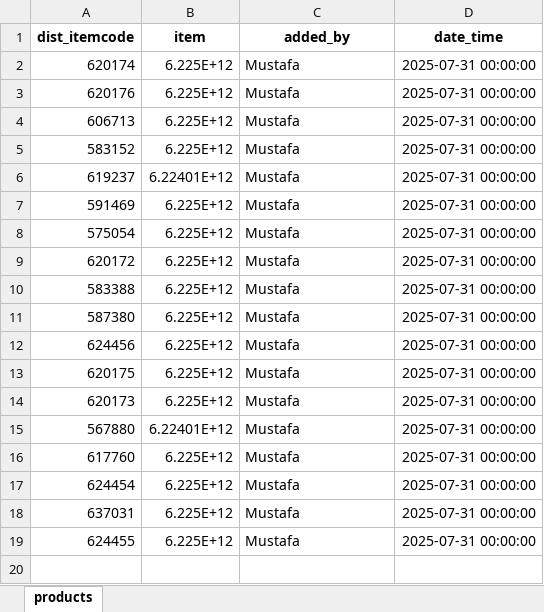
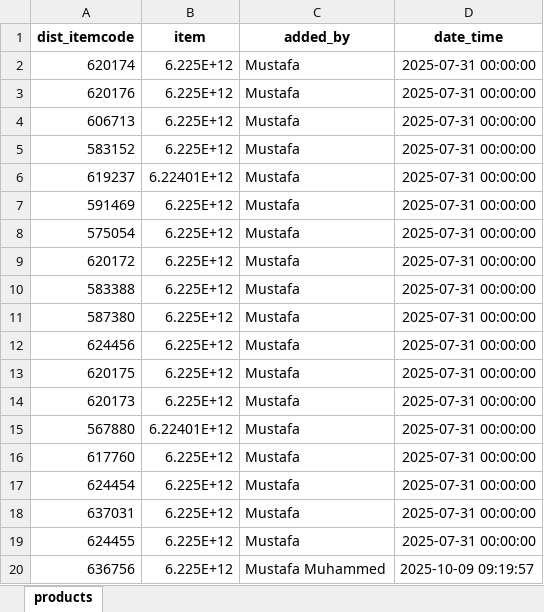
Before and after one commit to mustafasava/Sales_repo, an Excel workbook: mapping/map_ibs_products.xlsx, sheet products, drawn as a sheet; values as stored, in another font and other column widths than the file's, no borders; the diff names each change by its address in the sheet, - before the commit and + after, or states it on an @@ line.

Commit message:
Update map_ibs_products.xlsx

```diff
--- a/mapping/map_ibs_products.xlsx (sheet products)
+++ b/mapping/map_ibs_products.xlsx (sheet products)
+row 20: 636756 | 6.225E+12 | Mustafa Muhammed | 2025-10-09 09:19:57
```
